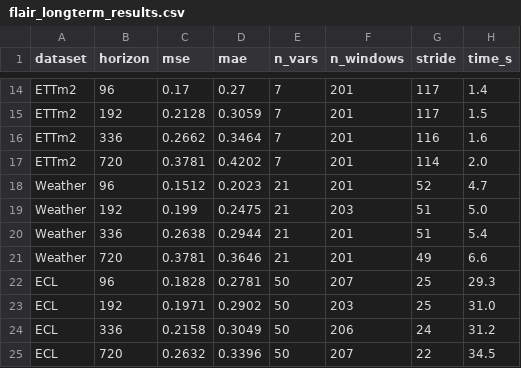
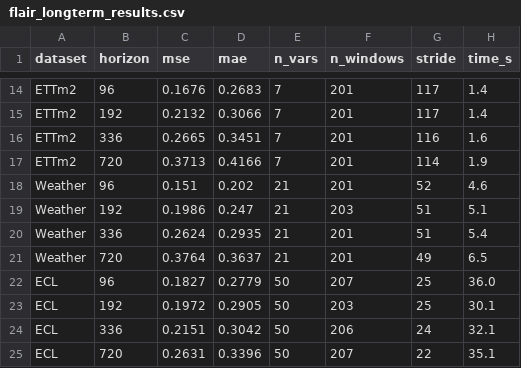
Before and after one commit to TakatoHonda/FLAIR, a CSV file: results/19_longterm_benchmark/flair_longterm_results.csv, drawn as a sheet; only a part is shown, gaps mark what is left out; the diff covers the shown part only; the diff names each change by its address in the sheet, - before the commit and + after, or states it on an @@ line.

```diff
--- a/results/19_longterm_benchmark/flair_longterm_results.csv
+++ b/results/19_longterm_benchmark/flair_longterm_results.csv
-C14 (mse): 0.17
+C14 (mse): 0.1676
-D14 (mae): 0.27
+D14 (mae): 0.2683
-C15 (mse): 0.2128
+C15 (mse): 0.2132
-D15 (mae): 0.3059
+D15 (mae): 0.3066
-H15 (time_s): 1.5
+H15 (time_s): 1.4
-C16 (mse): 0.2662
+C16 (mse): 0.2665
-D16 (mae): 0.3464
+D16 (mae): 0.3451
-C17 (mse): 0.3781
+C17 (mse): 0.3713
-D17 (mae): 0.4202
+D17 (mae): 0.4166
-H17 (time_s): 2.0
+H17 (time_s): 1.9
-C18 (mse): 0.1512
+C18 (mse): 0.151
-D18 (mae): 0.2023
+D18 (mae): 0.202
-H18 (time_s): 4.7
+H18 (time_s): 4.6
-C19 (mse): 0.199
+C19 (mse): 0.1986
-D19 (mae): 0.2475
+D19 (mae): 0.247
-H19 (time_s): 5.0
+H19 (time_s): 5.1
-C20 (mse): 0.2638
+C20 (mse): 0.2624
-D20 (mae): 0.2944
+D20 (mae): 0.2935
-C21 (mse): 0.3781
+C21 (mse): 0.3764
-D21 (mae): 0.3646
+D21 (mae): 0.3637
-H21 (time_s): 6.6
+H21 (time_s): 6.5
-C22 (mse): 0.1828
+C22 (mse): 0.1827
-D22 (mae): 0.2781
+D22 (mae): 0.2779
-H22 (time_s): 29.3
+H22 (time_s): 36.0
-C23 (mse): 0.1971
+C23 (mse): 0.1972
-D23 (mae): 0.2902
+D23 (mae): 0.2905
-H23 (time_s): 31.0
+H23 (time_s): 30.1
-C24 (mse): 0.2158
+C24 (mse): 0.2151
-D24 (mae): 0.3049
+D24 (mae): 0.3042
-H24 (time_s): 31.2
+H24 (time_s): 32.1
-C25 (mse): 0.2632
+C25 (mse): 0.2631
-H25 (time_s): 34.5
+H25 (time_s): 35.1
```
Also changed, not shown: 51 edited cells elsewhere in this file, results/18_monash_benchmark/flair_monash_results.csv, 4 other files.
